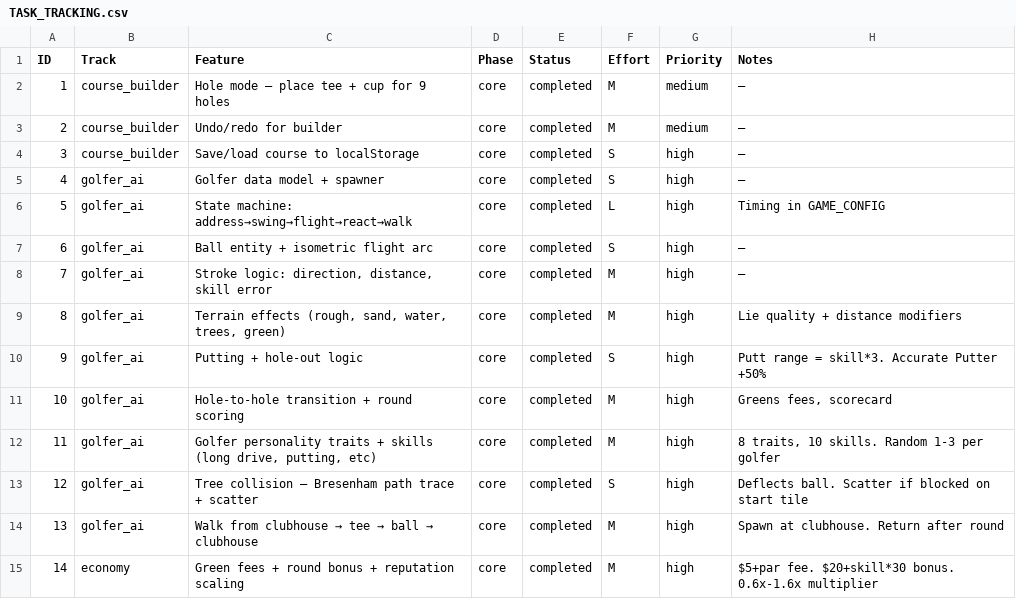
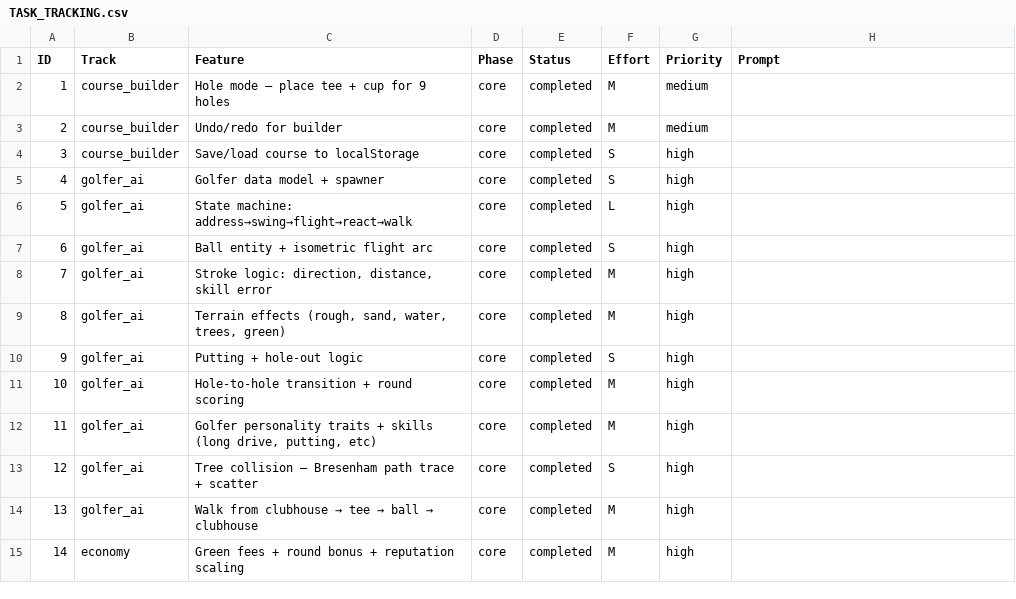
Before and after one commit to cbonoz/simgolf-web, a CSV file: TASK_TRACKING.csv, drawn as a sheet; only a part is shown; the diff covers the shown part only.

Commit message:
add Prompt column to TASK_TRACKING — each pending task has a ready-to-use agent instruction

```diff
--- a/TASK_TRACKING.csv
+++ b/TASK_TRACKING.csv
@@ -1,15 +1,15 @@
-ID,Track,Feature,Phase,Status,Effort,Priority,Notes
-1,course_builder,"Hole mode — place tee + cup for 9 holes",core,completed,M,medium,—
-2,course_builder,"Undo/redo for builder",core,completed,M,medium,—
-3,course_builder,"Save/load course to localStorage",core,completed,S,high,—
-4,golfer_ai,"Golfer data model + spawner",core,completed,S,high,—
-5,golfer_ai,"State machine: address→swing→flight→react→walk",core,completed,L,high,"Timing in GAME_CONFIG"
-6,golfer_ai,"Ball entity + isometric flight arc",core,completed,S,high,—
-7,golfer_ai,"Stroke logic: direction, distance, skill error",core,completed,M,high,—
-8,golfer_ai,"Terrain effects (rough, sand, water, trees, green)",core,completed,M,high,"Lie quality + distance modifiers"
-9,golfer_ai,"Putting + hole-out logic",core,completed,S,high,"Putt range = skill*3. Accurate Putter +50%"
-10,golfer_ai,"Hole-to-hole transition + round scoring",core,completed,M,high,"Greens fees, scorecard"
-11,golfer_ai,"Golfer personality traits + skills (long drive, putting, etc)",core,completed,M,high,"8 traits, 10 skills. Random 1-3 per golfer"
-12,golfer_ai,"Tree collision — Bresenham path trace + scatter",core,completed,S,high,"Deflects ball. Scatter if blocked on start tile"
-13,golfer_ai,"Walk from clubhouse → tee → ball → clubhouse",core,completed,M,high,"Spawn at clubhouse. Return after round"
-14,economy,"Green fees + round bonus + reputation scaling",core,completed,M,high,"$5+par fee. $20+skill*30 bonus. 0.6x-1.6x multiplier"
+ID,Track,Feature,Phase,Status,Effort,Priority,Prompt
+1,course_builder,"Hole mode — place tee + cup for 9 holes",core,completed,M,medium,""
+2,course_builder,"Undo/redo for builder",core,completed,M,medium,""
+3,course_builder,"Save/load course to localStorage",core,completed,S,high,""
+4,golfer_ai,"Golfer data model + spawner",core,completed,S,high,""
+5,golfer_ai,"State machine: address→swing→flight→react→walk",core,completed,L,high,""
+6,golfer_ai,"Ball entity + isometric flight arc",core,completed,S,high,""
+7,golfer_ai,"Stroke logic: direction, distance, skill error",core,completed,M,high,""
+8,golfer_ai,"Terrain effects (rough, sand, water, trees, green)",core,completed,M,high,""
+9,golfer_ai,"Putting + hole-out logic",core,completed,S,high,""
+10,golfer_ai,"Hole-to-hole transition + round scoring",core,completed,M,high,""
+11,golfer_ai,"Golfer personality traits + skills (long drive, putting, etc)",core,completed,M,high,""
+12,golfer_ai,"Tree collision — Bresenham path trace + scatter",core,completed,S,high,""
+13,golfer_ai,"Walk from clubhouse → tee → ball → clubhouse",core,completed,M,high,""
+14,economy,"Green fees + round bonus + reputation scaling",core,completed,M,high,""
```
Also changed, not shown: 17 edited cells elsewhere in this file.
